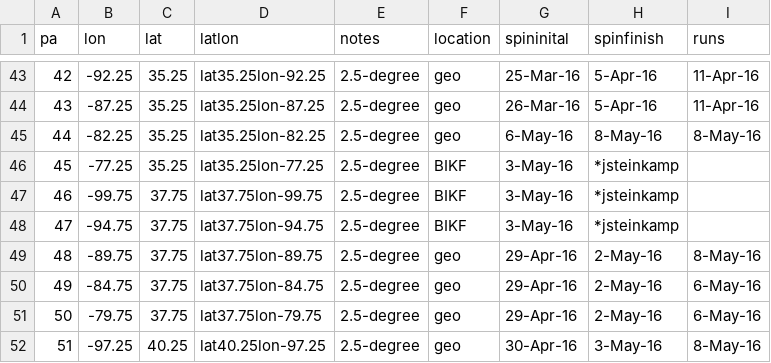
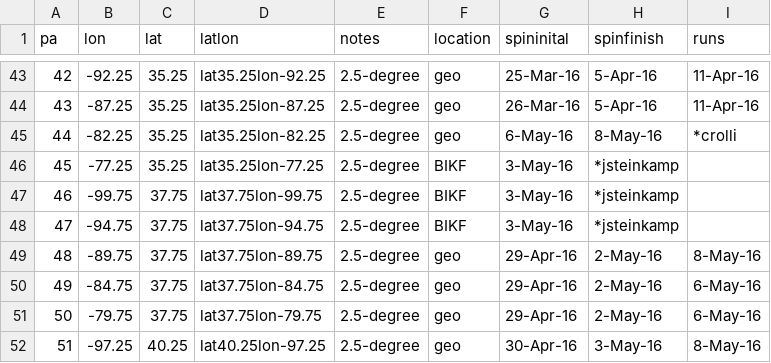
Before and after one commit to crollinson/ED_PalEON, a CSV file: MIP2_Region/0_setup/Paleon_MIP_Phase2_ED_Order_Status.csv, drawn as a sheet; only a part is shown, gaps mark what is left out; the diff covers the shown part only.

```diff
--- a/MIP2_Region/0_setup/Paleon_MIP_Phase2_ED_Order_Status.csv
+++ b/MIP2_Region/0_setup/Paleon_MIP_Phase2_ED_Order_Status.csv
@@ -44,3 +44,3 @@ pa,lon,lat,latlon,notes,location,spininital,spinfinish,runs
 43,-87.25,35.25,lat35.25lon-87.25,2.5-degree,geo,26-Mar-16,5-Apr-16,11-Apr-16
-44,-82.25,35.25,lat35.25lon-82.25,2.5-degree,geo,6-May-16,8-May-16,8-May-16
+44,-82.25,35.25,lat35.25lon-82.25,2.5-degree,geo,6-May-16,8-May-16,*crolli
 45,-77.25,35.25,lat35.25lon-77.25,2.5-degree,BIKF,3-May-16,*jsteinkamp,
```
Also changed, not shown: 36 edited cells elsewhere in this file, 1 other file.
